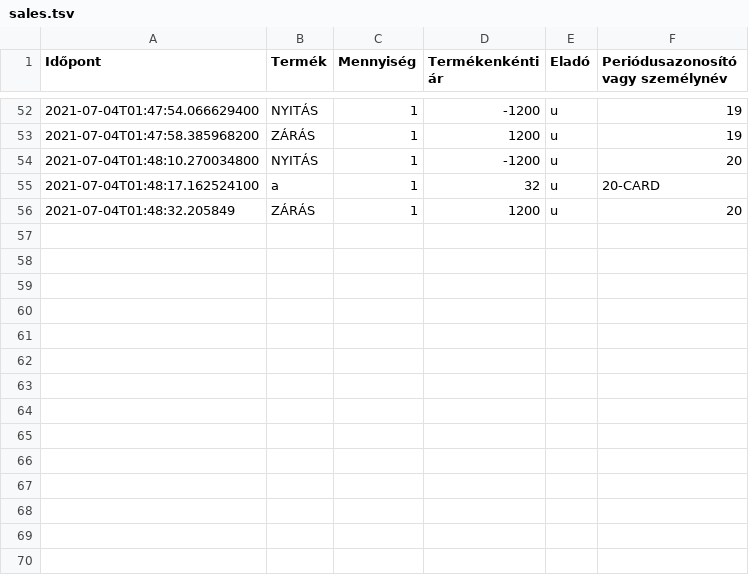
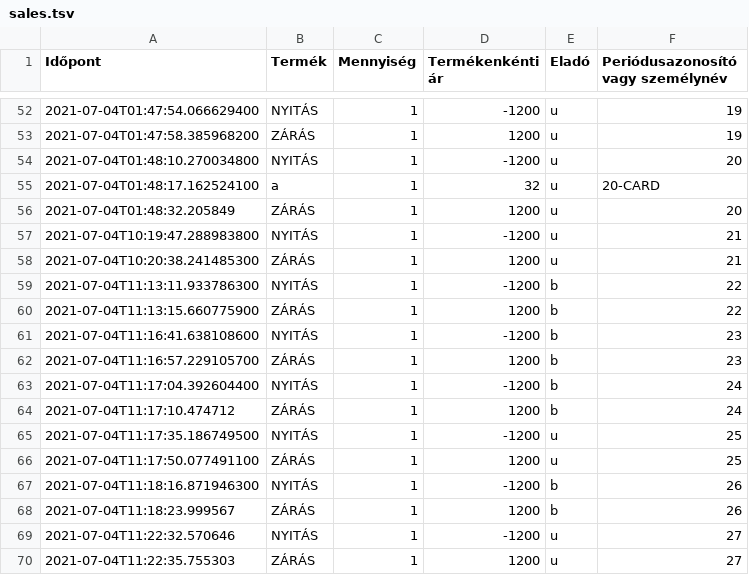
Before and after one commit to hoat4/-runyilv-ntart-, a TSV file: sales.tsv, drawn as a sheet; only a part is shown, gaps mark what is left out; the diff names each change by its address in the sheet, - before the commit and + after, or states it on an @@ line.

```diff
--- a/sales.tsv
+++ b/sales.tsv
+row 57: 2021-07-04T10:19:47.288983800 | NYITÁS | 1 | -1200 | u | 21
+row 58: 2021-07-04T10:20:38.241485300 | ZÁRÁS | 1 | 1200 | u | 21
+row 59: 2021-07-04T11:13:11.933786300 | NYITÁS | 1 | -1200 | b | 22
+row 60: 2021-07-04T11:13:15.660775900 | ZÁRÁS | 1 | 1200 | b | 22
+row 61: 2021-07-04T11:16:41.638108600 | NYITÁS | 1 | -1200 | b | 23
+row 62: 2021-07-04T11:16:57.229105700 | ZÁRÁS | 1 | 1200 | b | 23
+row 63: 2021-07-04T11:17:04.392604400 | NYITÁS | 1 | -1200 | b | 24
+row 64: 2021-07-04T11:17:10.474712 | ZÁRÁS | 1 | 1200 | b | 24
+row 65: 2021-07-04T11:17:35.186749500 | NYITÁS | 1 | -1200 | u | 25
+row 66: 2021-07-04T11:17:50.077491100 | ZÁRÁS | 1 | 1200 | u | 25
+row 67: 2021-07-04T11:18:16.871946300 | NYITÁS | 1 | -1200 | b | 26
+row 68: 2021-07-04T11:18:23.999567 | ZÁRÁS | 1 | 1200 | b | 26
+row 69: 2021-07-04T11:22:32.570646 | NYITÁS | 1 | -1200 | u | 27
+row 70: 2021-07-04T11:22:35.755303 | ZÁRÁS | 1 | 1200 | u | 27
```
Also changed, not shown: 12 other files.
